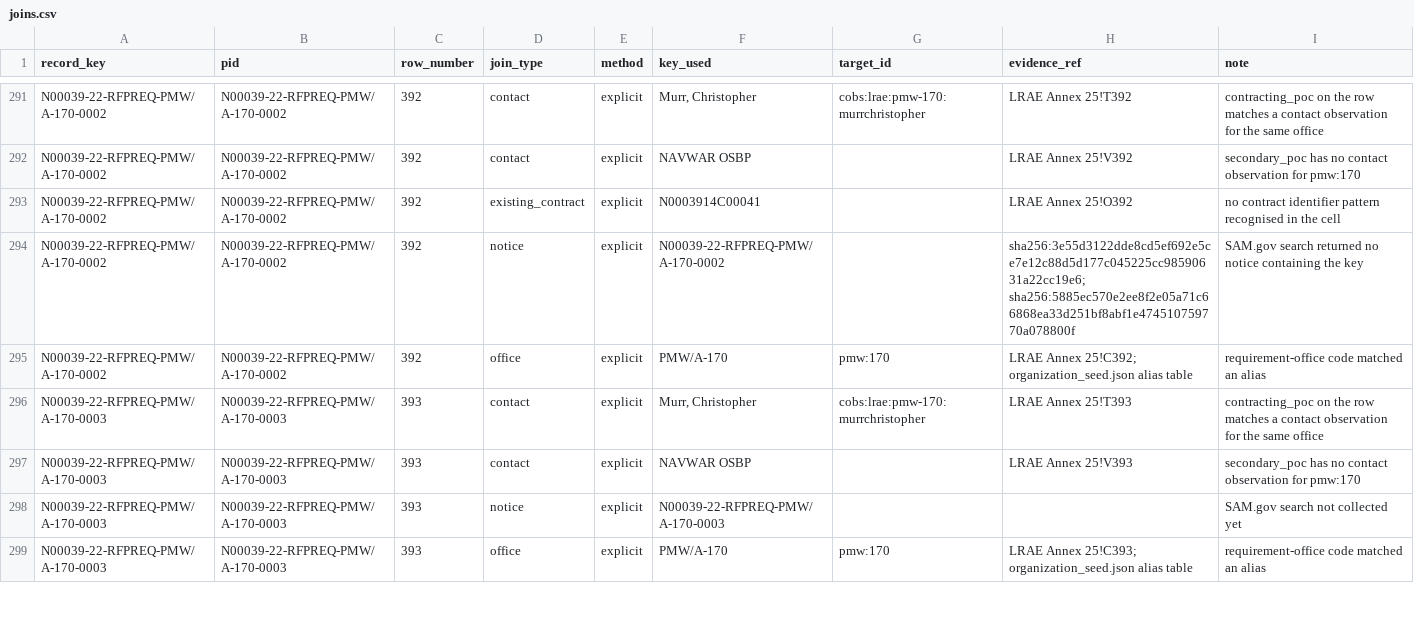
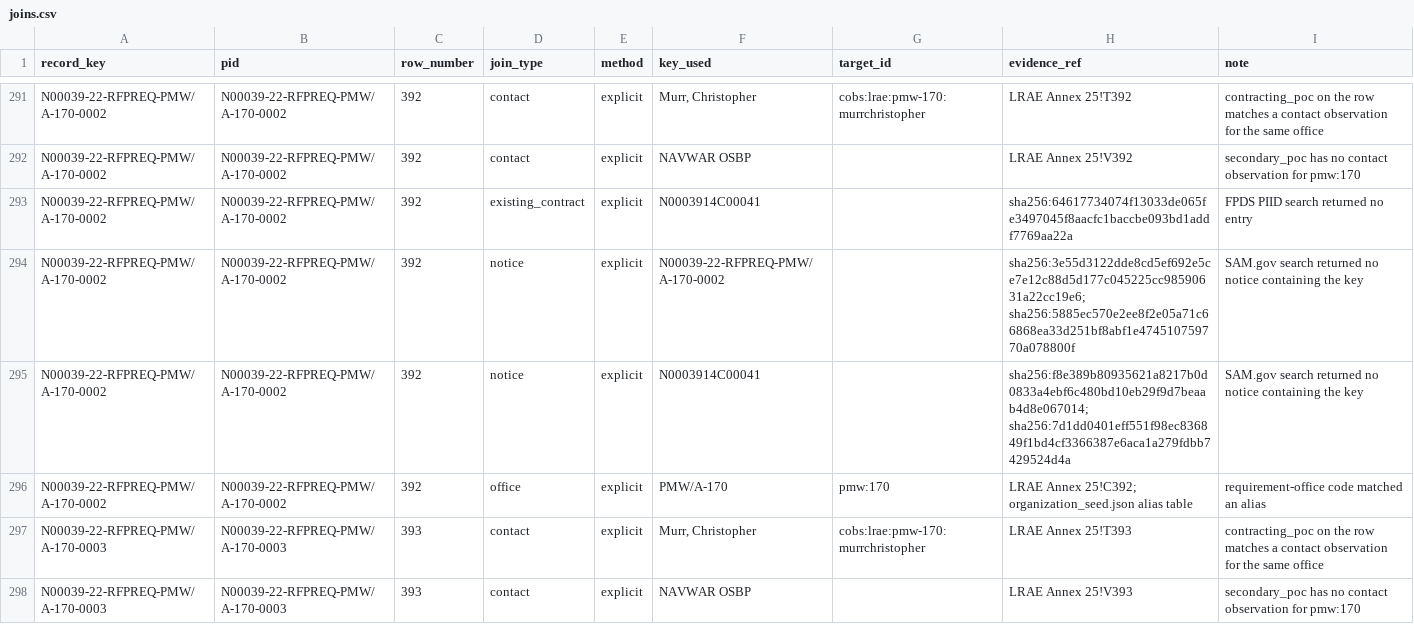
Before and after one commit to saksham1702/chromie-federal-buyer-map-trial, a CSV file: datapack/lrae_navwar_2023-06/joins.csv, drawn as a sheet; only a part is shown, gaps mark what is left out; the shorter side is filled out with more unchanged rows.

```diff
--- a/datapack/lrae_navwar_2023-06/joins.csv
+++ b/datapack/lrae_navwar_2023-06/joins.csv
@@ -292,4 +292,5 @@ N00039-22-RFPREQ-PMW/A-170-0002,N00039-22-RFPREQ-PMW/A-170-0002,392,contact,expl
 N00039-22-RFPREQ-PMW/A-170-0002,N00039-22-RFPREQ-PMW/A-170-0002,392,contact,explicit,NAVWAR OSBP,,LRAE Annex 25!V392,secondary_poc has no contact observation for pmw:170
-N00039-22-RFPREQ-PMW/A-170-0002,N00039-22-RFPREQ-PMW/A-170-0002,392,existing_contract,explicit,N0003914C00041,,LRAE Annex 25!O392,no contract identifier pattern recognised in the cell
+N00039-22-RFPREQ-PMW/A-170-0002,N00039-22-RFPREQ-PMW/A-170-0002,392,existing_contract,explicit,N0003914C00041,,sha256:64617734074f13033de065fe3497045f8aacfc1baccbe093bd1addf7769aa22a,FPDS PIID search returned no entry
 N00039-22-RFPREQ-PMW/A-170-0002,N00039-22-RFPREQ-PMW/A-170-0002,392,notice,explicit,N00039-22-RFPREQ-PMW/A-170-0002,,sha256:3e55d3122dde8cd5ef692e5ce7e12c88d5d177c045225cc98590631a22cc19e6; sha256:5885ec570e2ee8f2e05a71c66868ea33d251bf8abf1e474510759770a078800f,SAM.gov search returned no notice containing the key
+N00039-22-RFPREQ-PMW/A-170-0002,N00039-22-RFPREQ-PMW/A-170-0002,392,notice,explicit,N0003914C00041,,sha256:f8e389b80935621a8217b0d0833a4ebf6c480bd10eb29f9d7beaab4d8e067014; sha256:7d1dd0401eff551f98ec836849f1bd4cf3366387e6aca1a279fdbb7429524d4a,SAM.gov search returned no notice containing the key
 N00039-22-RFPREQ-PMW/A-170-0002,N00039-22-RFPREQ-PMW/A-170-0002,392,office,explicit,PMW/A-170,pmw:170,LRAE Annex 25!C392; organization_seed.json alias table,requirement-office code matched an alias
```
Also changed, not shown: datapack/lrae_navwar_2023-06/layers/procurement_refs.csv, datapack/lrae_navwar_2024-06/joins.csv, 15 other files.
